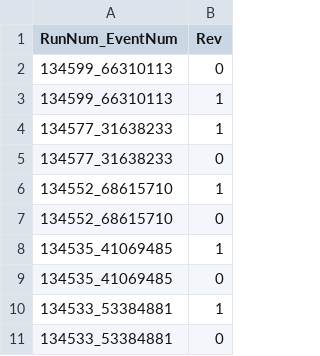
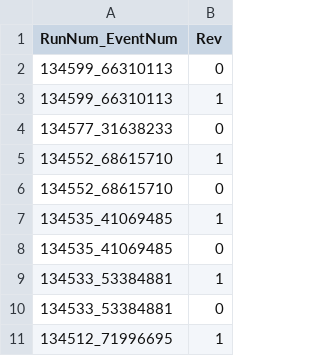
Before and after one commit to rmorgan10/AlertMonitoring, a CSV file: data/previous_alerts.csv, drawn as a sheet; only a part is shown; the shorter side is filled out with more unchanged rows.

Commit message:
prep for test

```diff
--- a/data/previous_alerts.csv
+++ b/data/previous_alerts.csv
@@ -3,3 +3,2 @@ RunNum_EventNum,Rev
 134599_66310113,1
-134577_31638233,1
 134577_31638233,0
```
